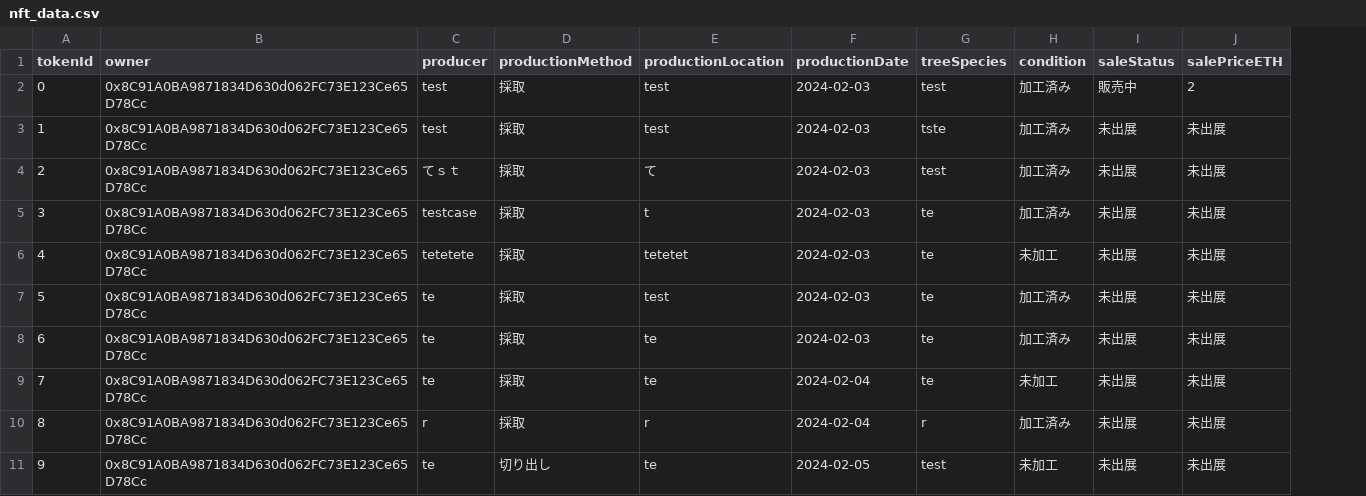
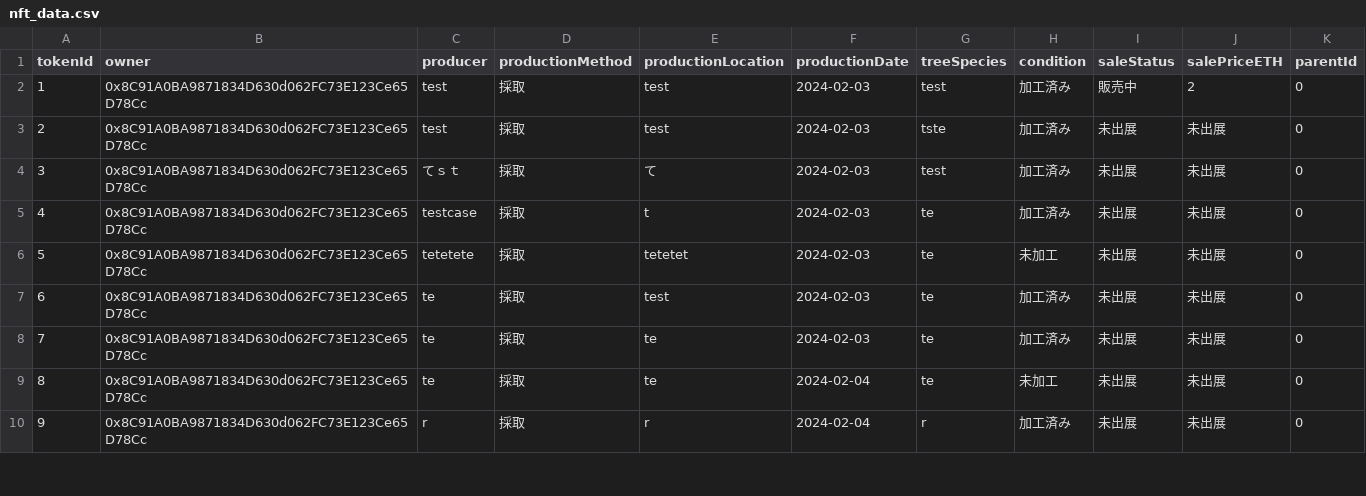
Before and after one commit to woodnft/woodnft-demo, a CSV file: public/data/nft_data.csv, drawn as a sheet; only a part is shown; removed rows and columns are numbered as before the commit, all else as after; the diff covers the shown part only; the diff names each change by its address in the sheet, - before the commit and + after, or states it on an @@ line.

```diff
--- a/public/data/nft_data.csv
+++ b/public/data/nft_data.csv
+column K (parentId), rows 2-10: all 0
-row 2: 0 | 0x8C91A0BA9871834D630d062FC73E123Ce65D78Cc | test | 採取 | test | 2024-02-03 | test | 加工済み | 販売中 | 2
-G2 (treeSpecies): tste
+G2 (treeSpecies): test
-I2 (saleStatus): 未出展
+I2 (saleStatus): 販売中
-J2 (salePriceETH): 未出展
+J2 (salePriceETH): 2
-C3 (producer): てｓｔ
+C3 (producer): test
-E3 (productionLocation): て
+E3 (productionLocation): test
-G3 (treeSpecies): test
+G3 (treeSpecies): tste
-C4 (producer): testcase
+C4 (producer): てｓｔ
-E4 (productionLocation): t
+E4 (productionLocation): て
-G4 (treeSpecies): te
+G4 (treeSpecies): test
-C5 (producer): tetetete
+C5 (producer): testcase
-E5 (productionLocation): tetetet
+E5 (productionLocation): t
-H5 (condition): 未加工
+H5 (condition): 加工済み
-C6 (producer): te
+C6 (producer): tetetete
-E6 (productionLocation): test
+E6 (productionLocation): tetetet
-H6 (condition): 加工済み
+H6 (condition): 未加工
-E7 (productionLocation): te
+E7 (productionLocation): test
-F8 (productionDate): 2024-02-04
+F8 (productionDate): 2024-02-03
-H8 (condition): 未加工
+H8 (condition): 加工済み
-C9 (producer): r
+C9 (producer): te
-E9 (productionLocation): r
+E9 (productionLocation): te
-G9 (treeSpecies): r
+G9 (treeSpecies): te
-H9 (condition): 加工済み
+H9 (condition): 未加工
-C10 (producer): te
+C10 (producer): r
-D10 (productionMethod): 切り出し
+D10 (productionMethod): 採取
-E10 (productionLocation): te
+E10 (productionLocation): r
-F10 (productionDate): 2024-02-05
+F10 (productionDate): 2024-02-04
-G10 (treeSpecies): test
+G10 (treeSpecies): r
-H10 (condition): 未加工
+H10 (condition): 加工済み
```
Also changed, not shown: 1 added row and 63 edited cells elsewhere in this file, 7 other files.
